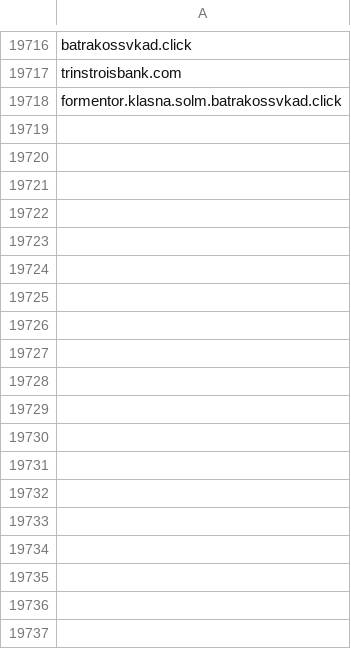
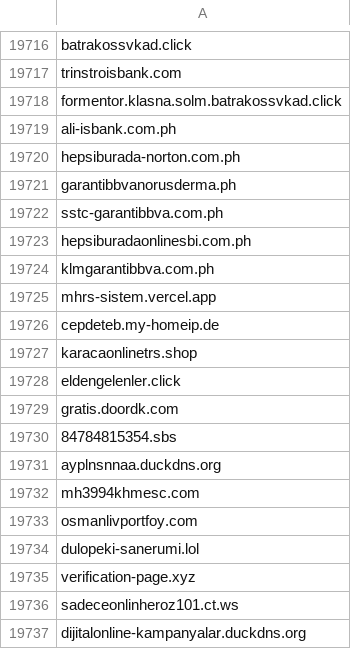
Before and after one commit to InfoSEC-TR/usom-ioc-sync, a CSV file: output/usom_domain.csv, drawn as a sheet; only a part is shown, gaps mark what is left out.

```diff
--- a/output/usom_domain.csv
+++ b/output/usom_domain.csv
@@ -19718 +19718,20 @@ trinstroisbank.com
 formentor.klasna.solm.batrakossvkad.click
+ali-isbank.com.ph
+hepsiburada-norton.com.ph
+garantibbvanorusderma.ph
+sstc-garantibbva.com.ph
+hepsiburadaonlinesbi.com.ph
+klmgarantibbva.com.ph
+mhrs-sistem.vercel.app
+cepdeteb.my-homeip.de
+karacaonlinetrs.shop
+eldengelenler.click
+gratis.doordk.com
+84784815354.sbs
+ayplnsnnaa.duckdns.org
+mh3994khmesc.com
+osmanlivportfoy.com
+dulopeki-sanerumi.lol
+verification-page.xyz
+sadeceonlinheroz101.ct.ws
+dijitalonline-kampanyalar.duckdns.org
```
Also changed, not shown: 3 other files.
